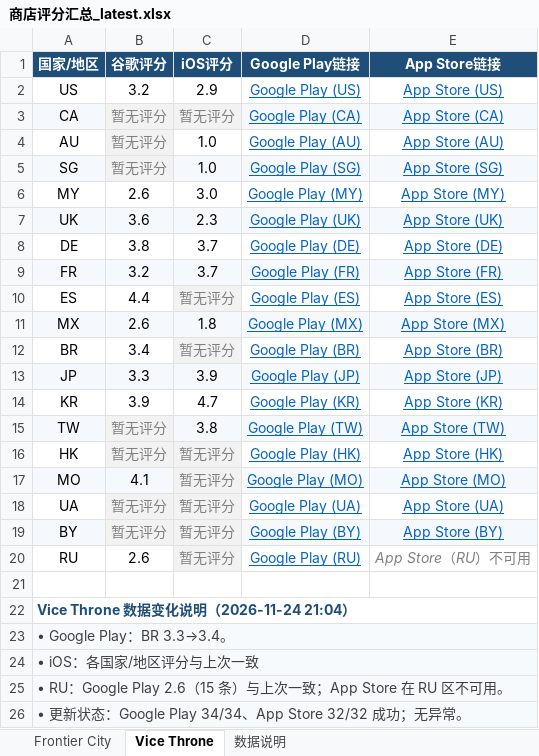
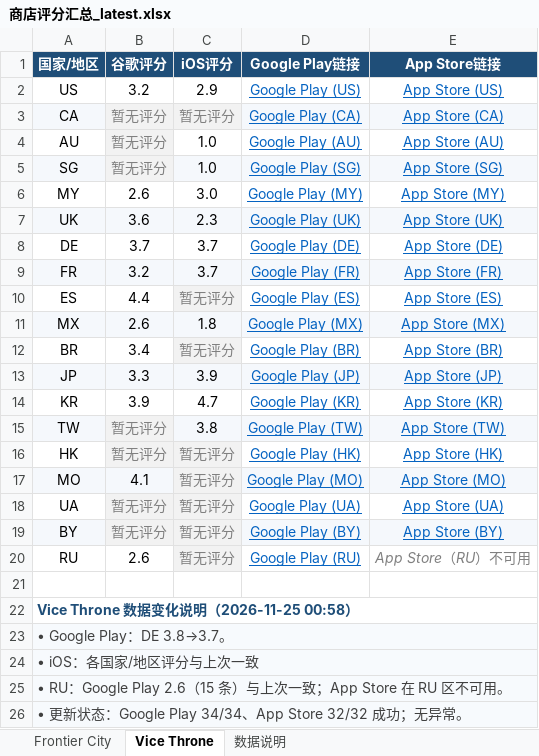
Before and after one commit to lixiangmei2021-alt/store-ratings-dashboard, an Excel workbook: 商店评分汇总_latest.xlsx, sheet Vice Throne, drawn as a sheet; values as stored, in another font and other column widths than the file's, no borders; the diff names each change by its address in the sheet, - before the commit and + after, or states it on an @@ line.

```diff
--- a/商店评分汇总_latest.xlsx (sheet Vice Throne)
+++ b/商店评分汇总_latest.xlsx (sheet Vice Throne)
-B8 (谷歌评分): 3.8
+B8 (谷歌评分): 3.7
-A22 (国家/地区): Vice Throne 数据变化说明（2026-11-24 21:04）
+A22 (国家/地区): Vice Throne 数据变化说明（2026-11-25 00:58）
-A23 (国家/地区): • Google Play：BR 3.3→3.4。
+A23 (国家/地区): • Google Play：DE 3.8→3.7。
```
Also changed, not shown: sheet Frontier City, sheet 数据说明, 4 other files.
